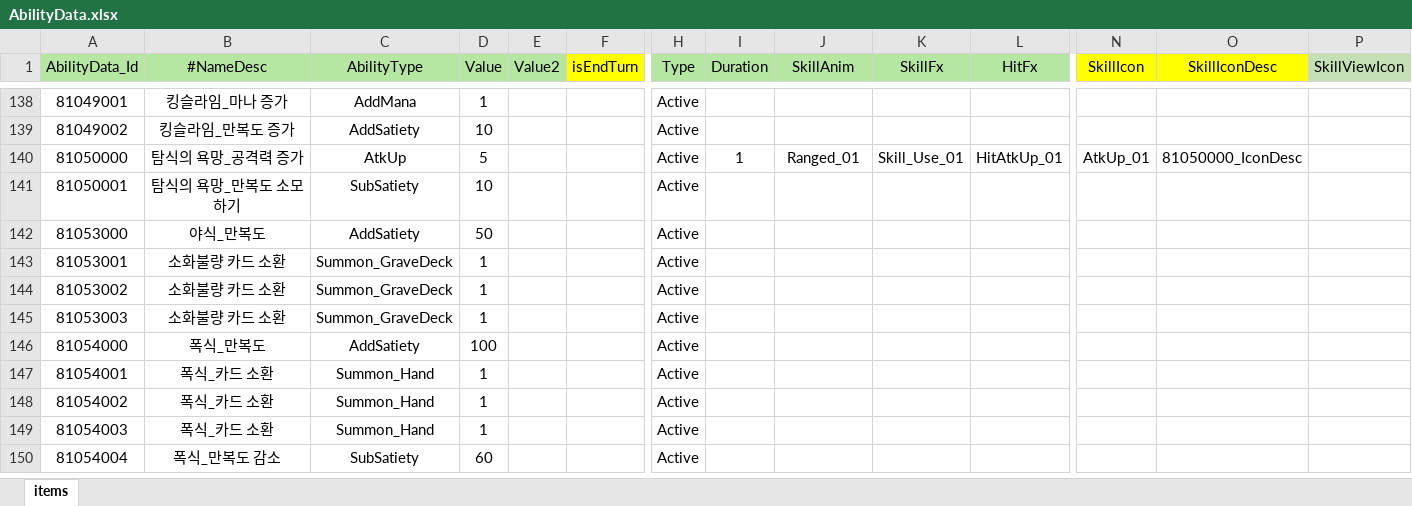
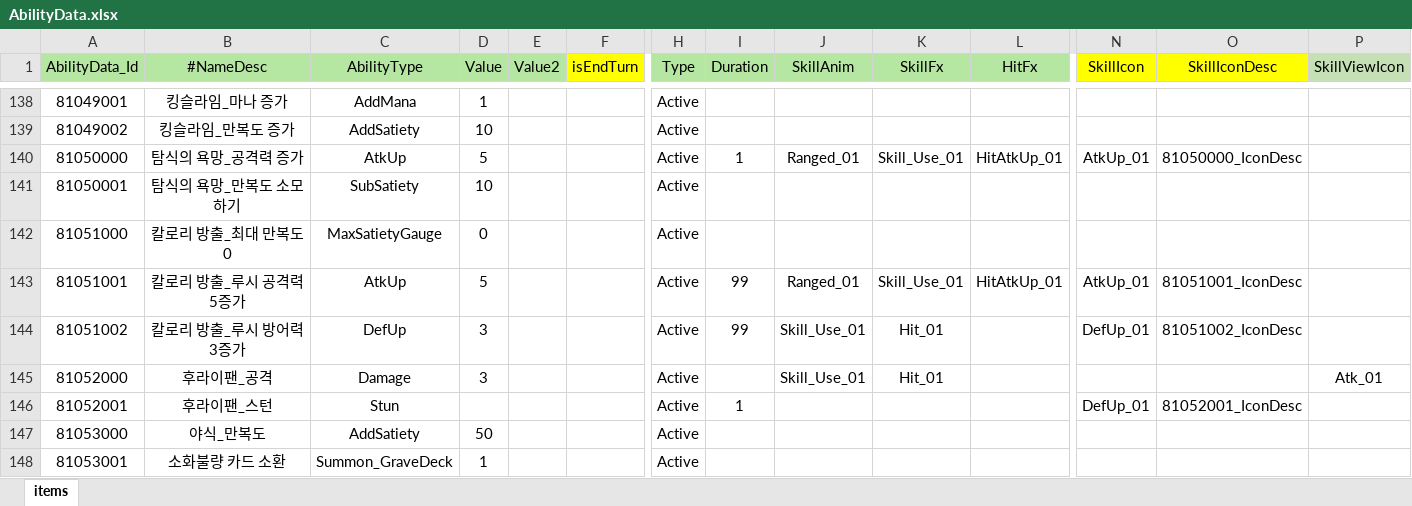
Before and after one commit to Milkbboy/repo, an Excel workbook: Assets/ERang/Excels/AbilityData.xlsx, sheet items, drawn as a sheet; only a part is shown, gaps mark what is left out; the shorter side is filled out with more unchanged rows; values as stored, in another font and other column widths than the file's, no borders; rows hold the shown columns only; the diff names each change by its address in the sheet, - before the commit and + after, or states it on an @@ line.

```diff
--- a/Assets/ERang/Excels/AbilityData.xlsx (sheet items)
+++ b/Assets/ERang/Excels/AbilityData.xlsx (sheet items)
+row 142: 81051000 | 칼로리 방출_최대 만복도 0 | MaxSatietyGauge | 0 |  |  | Active
+row 143: 81051001 | 칼로리 방출_루시 공격력 5증가 | AtkUp | 5 |  |  | Active | 99 | Ranged_01 | Skill_Use_01 | HitAtkUp_01 | AtkUp_01 | 81051001_IconDesc
+row 144: 81051002 | 칼로리 방출_루시 방어력 3증가 | DefUp | 3 |  |  | Active | 99 | Skill_Use_01 | Hit_01 |  | DefUp_01 | 81051002_IconDesc
+row 145: 81052000 | 후라이팬_공격 | Damage | 3 |  |  | Active |  | Skill_Use_01 | Hit_01 |  |  |  | Atk_01
+row 146: 81052001 | 후라이팬_스턴 | Stun |  |  |  | Active | 1 |  |  |  | DefUp_01 | 81052001_IconDesc
```
Also changed, not shown: Assets/ERang/Excels/0_카드 컨셉 초안.xlsx, Assets/ERang/Excels/AiData.xlsx, 10 other files.
